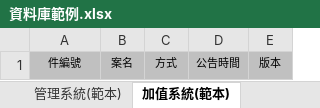
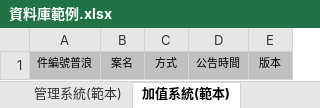
Before and after one commit to cccccroge/PyQt5_Gui_App, an Excel workbook: 資料庫範例.xlsx, sheet 加值系統(範本), drawn as a sheet; values as stored, in another font and other column widths than the file's, no borders; the diff names each change by its address in the sheet, - before the commit and + after, or states it on an @@ line.

```diff
--- a/資料庫範例.xlsx (sheet 加值系統(範本))
+++ b/資料庫範例.xlsx (sheet 加值系統(範本))
-A1: 件編號
+A1: 件編號普浪
```
Also changed, not shown: 4 other files.
